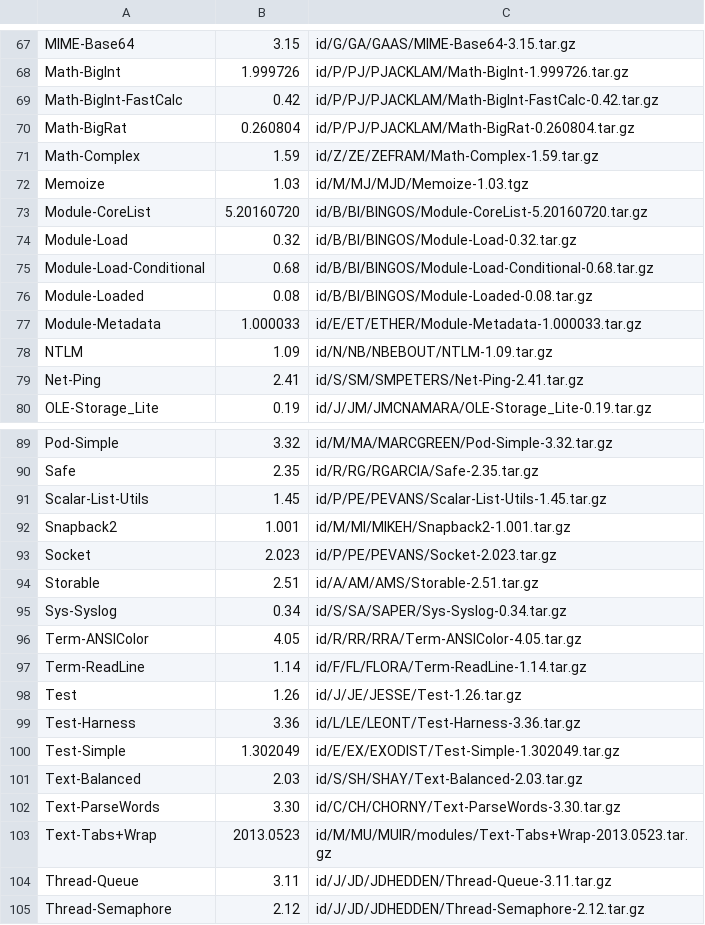
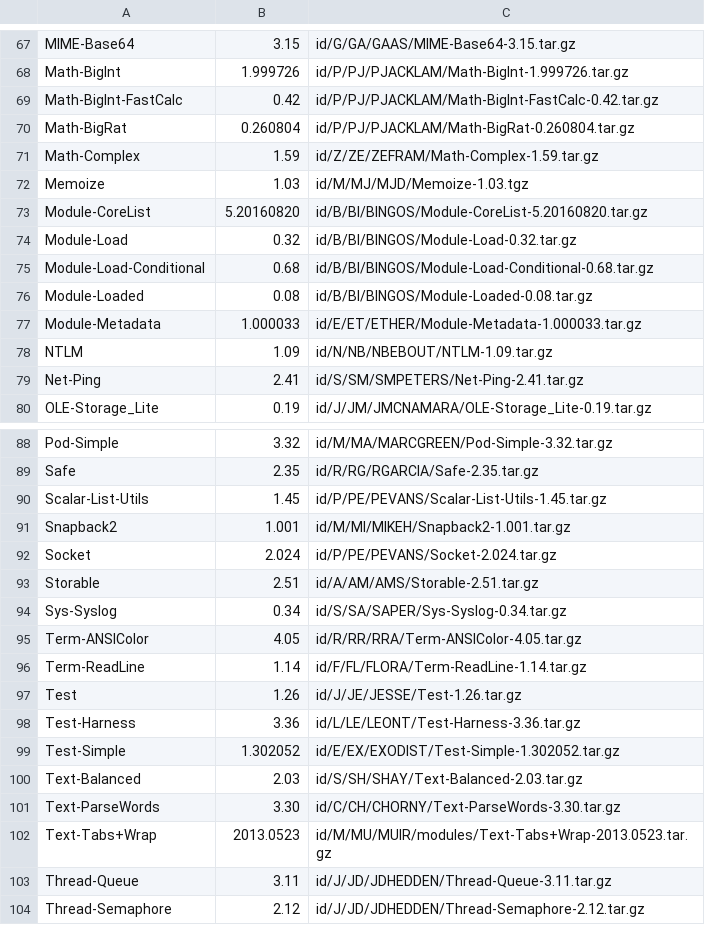
Before and after one commit to kentnl/Gentoo-Util-VirtualDepend, a CSV file: share/dist-versions.csv, drawn as a sheet; only a part is shown, gaps mark what is left out; the diff covers the shown part only.

```diff
--- a/share/dist-versions.csv
+++ b/share/dist-versions.csv
@@ -72,3 +72,3 @@ Math-Complex,1.59,id/Z/ZE/ZEFRAM/Math-Complex-1.59.tar.gz
 Memoize,1.03,id/M/MJ/MJD/Memoize-1.03.tgz
-Module-CoreList,5.20160720,id/B/BI/BINGOS/Module-CoreList-5.20160720.tar.gz
+Module-CoreList,5.20160820,id/B/BI/BINGOS/Module-CoreList-5.20160820.tar.gz
 Module-Load,0.32,id/B/BI/BINGOS/Module-Load-0.32.tar.gz
@@ -92,3 +91,3 @@ Scalar-List-Utils,1.45,id/P/PE/PEVANS/Scalar-List-Utils-1.45.tar.gz
 Snapback2,1.001,id/M/MI/MIKEH/Snapback2-1.001.tar.gz
-Socket,2.023,id/P/PE/PEVANS/Socket-2.023.tar.gz
+Socket,2.024,id/P/PE/PEVANS/Socket-2.024.tar.gz
 Storable,2.51,id/A/AM/AMS/Storable-2.51.tar.gz
@@ -99,3 +98,3 @@ Test,1.26,id/J/JE/JESSE/Test-1.26.tar.gz
 Test-Harness,3.36,id/L/LE/LEONT/Test-Harness-3.36.tar.gz
-Test-Simple,1.302049,id/E/EX/EXODIST/Test-Simple-1.302049.tar.gz
+Test-Simple,1.302052,id/E/EX/EXODIST/Test-Simple-1.302052.tar.gz
 Text-Balanced,2.03,id/S/SH/SHAY/Text-Balanced-2.03.tar.gz
```
Also changed, not shown: 1 removed row and 12 edited cells elsewhere in this file, share/module-to-gentoo.csv, share/module-versions.csv.
